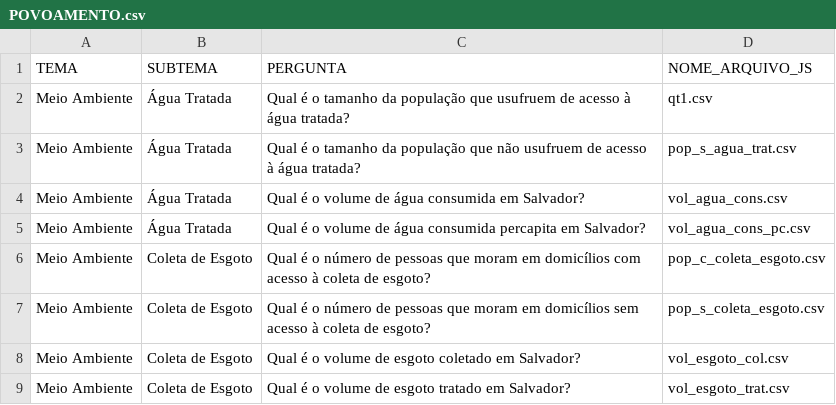
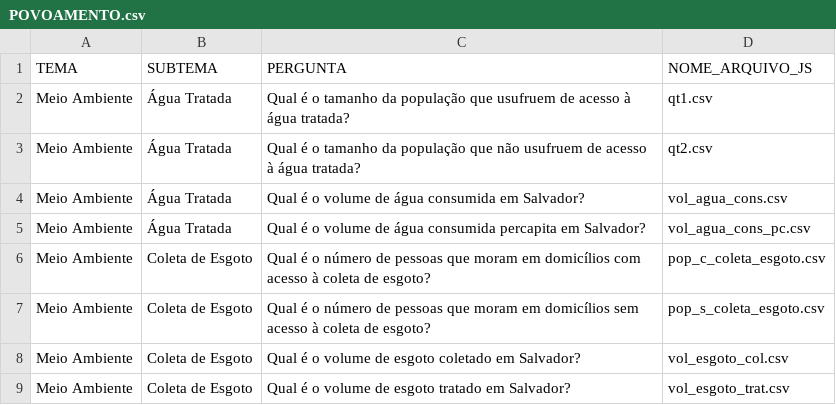
Before and after one commit to cienciadedadosnaep/rs_dados_meio_ambiente_acessibilidade_agua_tratada, a CSV file: data/POVOAMENTO.csv, drawn as a sheet.

Commit message:
Retirada do for para padronizar o TEMA_SUBTEMA_P...csv. Mudança de "p… …op_s_agua_trat.csv" para qt2.csv. codigo_V01.R criado. Adicionado "mil" ao Ylabel. Dado dividido por 1000. Toolbox ajustada.

```diff
--- a/data/POVOAMENTO.csv
+++ b/data/POVOAMENTO.csv
@@ -2,3 +2,3 @@
 "Meio Ambiente";"Água Tratada";"Qual é o tamanho da população que usufruem de acesso à água tratada?";"qt1.csv"
-"Meio Ambiente";"Água Tratada";"Qual é o tamanho da população que não usufruem de acesso à água tratada?";"pop_s_agua_trat.csv"
+"Meio Ambiente";"Água Tratada";"Qual é o tamanho da população que não usufruem de acesso à água tratada?";"qt2.csv"
 "Meio Ambiente";"Água Tratada";"Qual é o volume de água consumida em Salvador?";"vol_agua_cons.csv"
```
Also changed, not shown: data/TEMA_SUBTEMA_P_No - MEIOAMBIENTE.csv, 5 other files.
